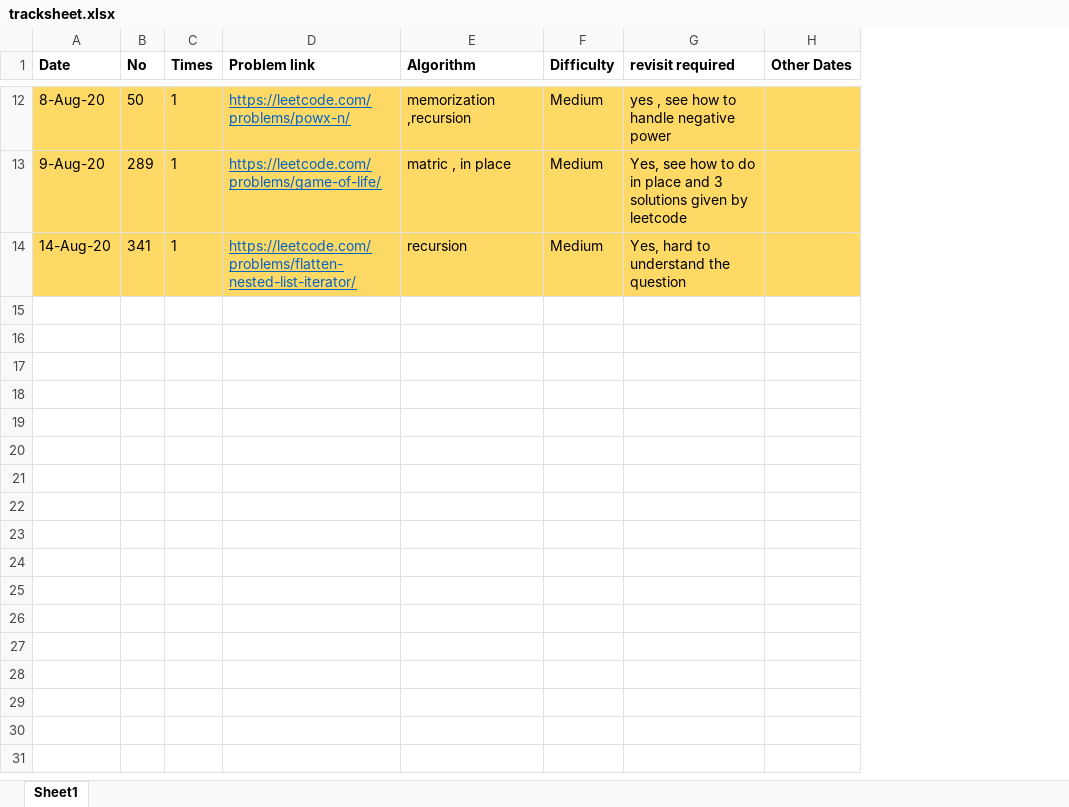
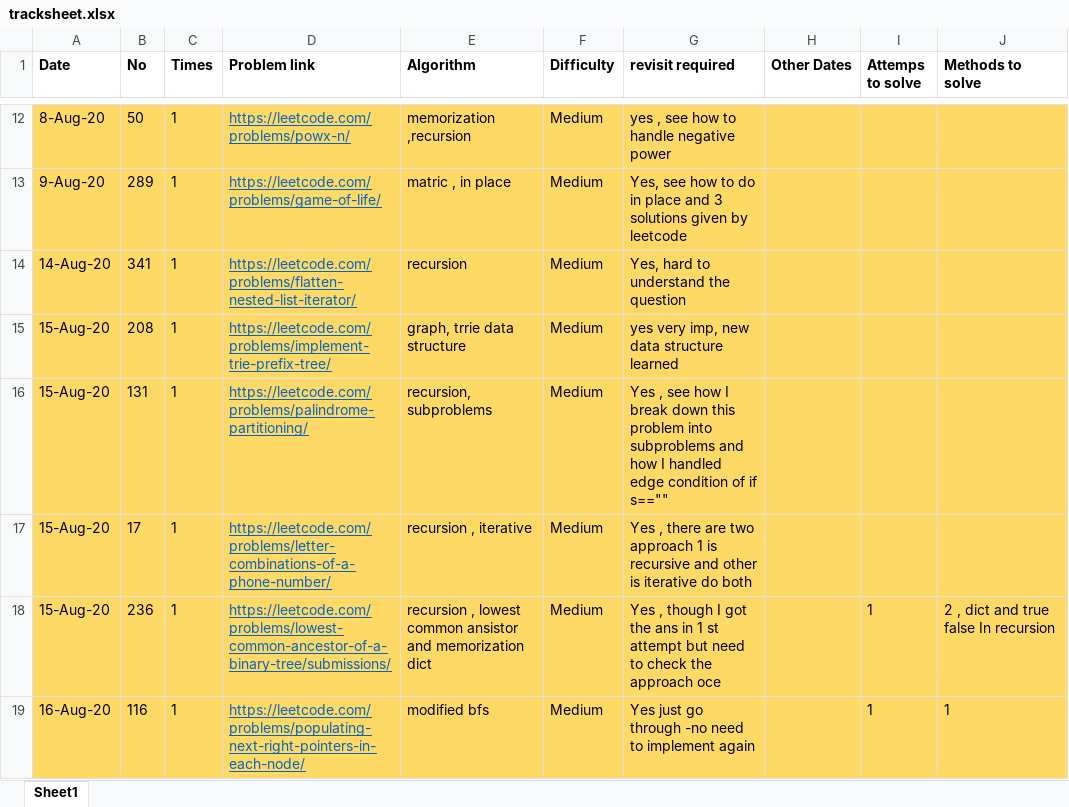
Before and after one commit to mohitsinghnegi1/CodingQuestions, an Excel workbook: tracksheet.xlsx, sheet Sheet1, drawn as a sheet; only a part is shown, gaps mark what is left out; values as stored, in another font and other column widths than the file's, no borders; the diff covers the shown part only; the diff names each change by its address in the sheet, - before the commit and + after, or states it on an @@ line.

```diff
--- a/tracksheet.xlsx (sheet Sheet1)
+++ b/tracksheet.xlsx (sheet Sheet1)
+column I (Attemps to solve), empty
+column J (Methods to solve), empty
+row 15: 15-Aug-20 | 208 | 1 | https://leetcode.com/problems/implement-trie-prefix-tree/ | graph, trrie data structure | Medium | yes very imp, new data structure learned
+row 16: 15-Aug-20 | 131 | 1 | https://leetcode.com/problems/palindrome-partitioning/ | recursion, subproblems | Medium | Yes , see how I break down this problem into subproblems and how I handled edge condition of if s==""
+row 17: 15-Aug-20 | 17 | 1 | https://leetcode.com/problems/letter-combinations-of-a-phone-number/ | recursion , iterative | Medium | Yes , there are two approach 1 is recursive and other is iterative do both
+row 18: 15-Aug-20 | 236 | 1 | https://leetcode.com/problems/lowest-common-ancestor-of-a-binary-tree/submissions/ | recursion , lowest common ansistor and memorization dict | Medium | Yes , though I got the ans in 1 st attempt but need to check the approach oce |  | 1 | 2 , dict and true false In recursion
+row 19: 16-Aug-20 | 116 | 1 | https://leetcode.com/problems/populating-next-right-pointers-in-each-node/ | modified bfs | Medium | Yes just go through -no need to implement again |  | 1 | 1
```
Also changed, not shown: 5 added rows elsewhere in this sheet, tracksheet (version 1).xlsb.xlsx, 2 other files.
